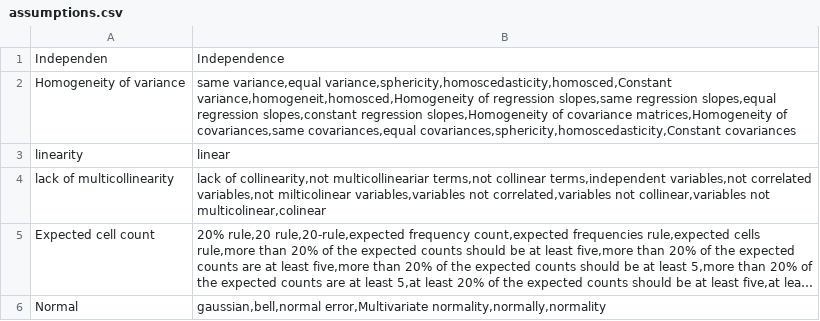
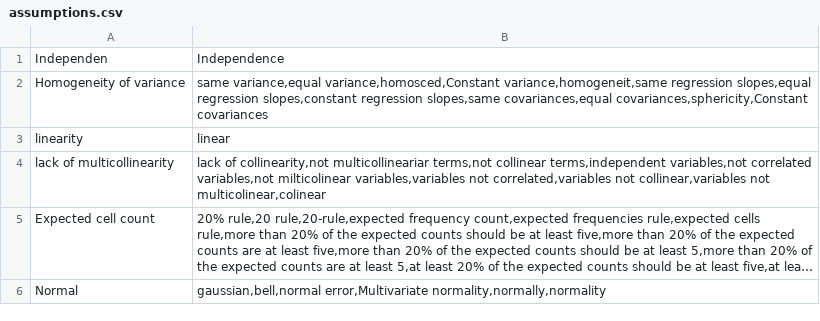
Before and after one commit to KuersatAydinli/PaperValidator, a CSV file: statterms/templates/followup/assumptions.csv, drawn as a sheet; long unchanged cells end in ….

Commit message:
homosced

```diff
--- a/statterms/templates/followup/assumptions.csv
+++ b/statterms/templates/followup/assumptions.csv
@@ -1,3 +1,3 @@
 Independen;Independence
-Homogeneity of variance;same variance,equal variance,sphericity,homoscedasticity,homosced,Constant variance,homogeneit,homosced,Homogeneity of regression slopes,same regression slopes,equal  regression slopes,constant regression slopes,Homogeneity of covariance matrices,Homogeneity of covariances,same covariances,equal covariances,sphericity,homoscedasticity,Constant covariances
+Homogeneity of variance;same variance,equal variance,homosced,Constant variance,homogeneit,same regression slopes,equal regression slopes,constant regression slopes,same covariances,equal covariances,sphericity,Constant covariances
 linearity;linear
```
